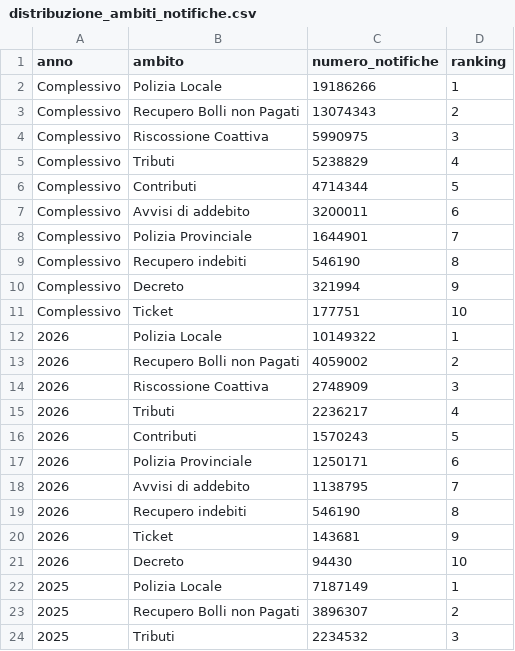
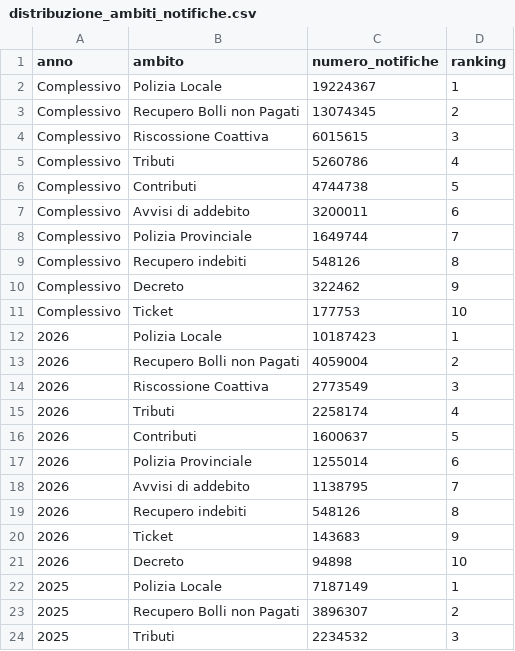
Before and after one commit to pagopa/pdnd-dl-open-data, a CSV file: send/data/distribuzione_ambiti_notifiche.csv, drawn as a sheet; only a part is shown.

Commit message:
send/data/distribuzione_ambiti_notifiche.csv updated

```diff
--- a/send/data/distribuzione_ambiti_notifiche.csv
+++ b/send/data/distribuzione_ambiti_notifiche.csv
@@ -1,22 +1,22 @@
 anno,ambito,numero_notifiche,ranking
-Complessivo,Polizia Locale,19186266,1
-Complessivo,Recupero Bolli non Pagati,13074343,2
-Complessivo,Riscossione Coattiva,5990975,3
-Complessivo,Tributi,5238829,4
-Complessivo,Contributi,4714344,5
+Complessivo,Polizia Locale,19224367,1
+Complessivo,Recupero Bolli non Pagati,13074345,2
+Complessivo,Riscossione Coattiva,6015615,3
+Complessivo,Tributi,5260786,4
+Complessivo,Contributi,4744738,5
 Complessivo,Avvisi di addebito,3200011,6
-Complessivo,Polizia Provinciale,1644901,7
-Complessivo,Recupero indebiti,546190,8
-Complessivo,Decreto,321994,9
-Complessivo,Ticket,177751,10
-2026,Polizia Locale,10149322,1
-2026,Recupero Bolli non Pagati,4059002,2
-2026,Riscossione Coattiva,2748909,3
-2026,Tributi,2236217,4
-2026,Contributi,1570243,5
-2026,Polizia Provinciale,1250171,6
+Complessivo,Polizia Provinciale,1649744,7
+Complessivo,Recupero indebiti,548126,8
+Complessivo,Decreto,322462,9
+Complessivo,Ticket,177753,10
+2026,Polizia Locale,10187423,1
+2026,Recupero Bolli non Pagati,4059004,2
+2026,Riscossione Coattiva,2773549,3
+2026,Tributi,2258174,4
+2026,Contributi,1600637,5
+2026,Polizia Provinciale,1255014,6
 2026,Avvisi di addebito,1138795,7
-2026,Recupero indebiti,546190,8
-2026,Ticket,143681,9
-2026,Decreto,94430,10
+2026,Recupero indebiti,548126,8
+2026,Ticket,143683,9
+2026,Decreto,94898,10
 2025,Polizia Locale,7187149,1
```
